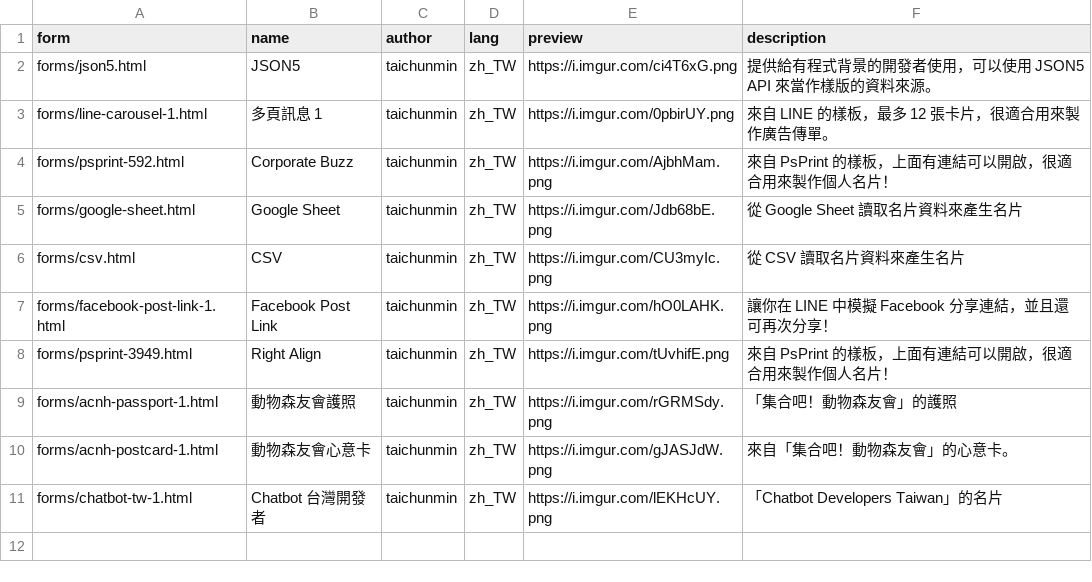
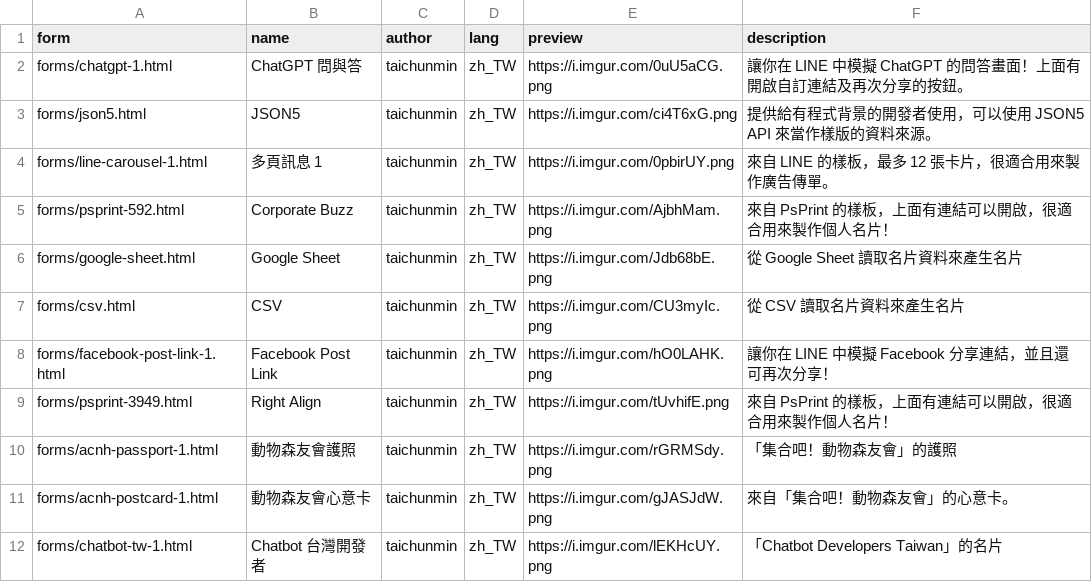
Before and after one commit to taichunmin/liff-businesscard, a CSV file: src/businesscards.csv, drawn as a sheet; the diff names each change by its address in the sheet, - before the commit and + after, or states it on an @@ line.

Commit message:
chatgpt

```diff
--- a/src/businesscards.csv
+++ b/src/businesscards.csv
+row 2: forms/chatgpt-1.html | ChatGPT 問與答 | taichunmin | zh_TW | https://i.imgur.com/0uU5aCG.png | 讓你在 LINE 中模擬 ChatGPT 的問答畫面！上面有開啟自訂連結及再次分享的按鈕。
```
Also changed, not shown: 15 other files.
